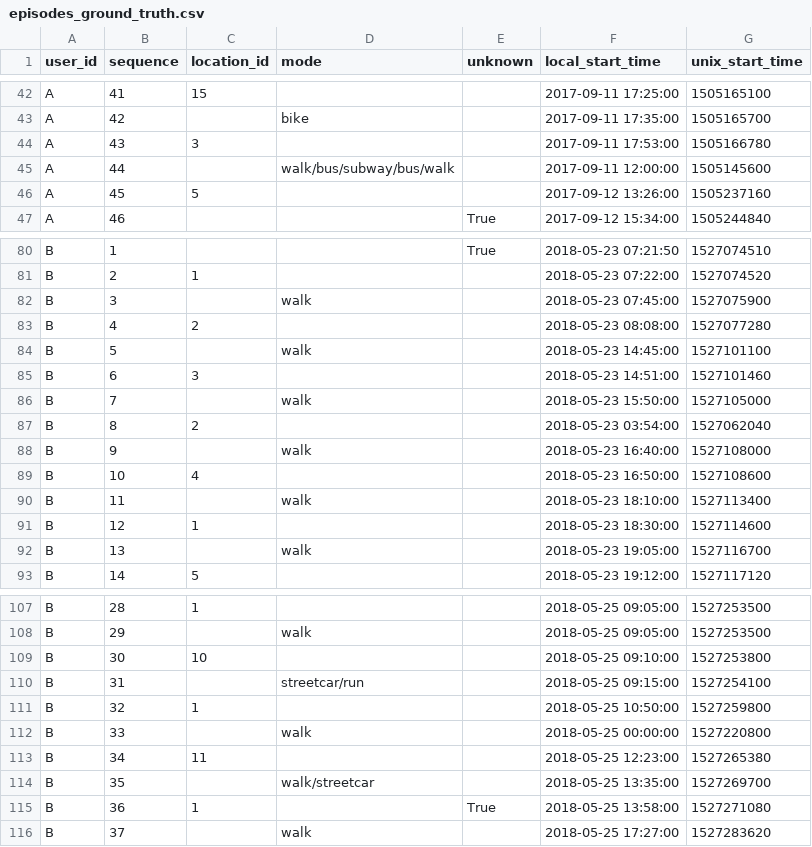
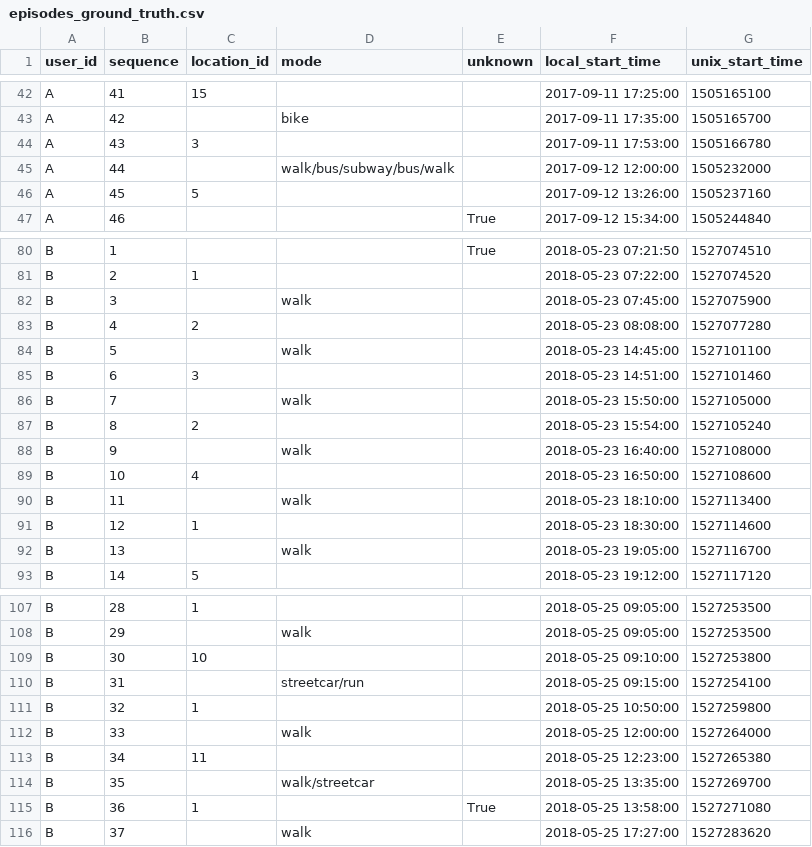
Before and after one commit to SAUSy-Lab/itinerum-trip-breaker, a CSV file: outputs/episodes_ground_truth.csv, drawn as a sheet; only a part is shown, gaps mark what is left out.

Commit message:
fixing time overlap errors

```diff
--- a/outputs/episodes_ground_truth.csv
+++ b/outputs/episodes_ground_truth.csv
@@ -44,3 +44,3 @@ A,42,,bike,,2017-09-11 17:35:00,1505165700
 A,43,3,,,2017-09-11 17:53:00,1505166780
-A,44,,walk/bus/subway/bus/walk,,2017-09-11 12:00:00,1505145600
+A,44,,walk/bus/subway/bus/walk,,2017-09-12 12:00:00,1505232000
 A,45,5,,,2017-09-12 13:26:00,1505237160
@@ -86,3 +86,3 @@ B,6,3,,,2018-05-23 14:51:00,1527101460
 B,7,,walk,,2018-05-23 15:50:00,1527105000
-B,8,2,,,2018-05-23 03:54:00,1527062040
+B,8,2,,,2018-05-23 15:54:00,1527105240
 B,9,,walk,,2018-05-23 16:40:00,1527108000
@@ -111,3 +111,3 @@ B,31,,streetcar/run,,2018-05-25 09:15:00,1527254100
 B,32,1,,,2018-05-25 10:50:00,1527259800
-B,33,,walk,,2018-05-25 00:00:00,1527220800
+B,33,,walk,,2018-05-25 12:00:00,1527264000
 B,34,11,,,2018-05-25 12:23:00,1527265380
```
